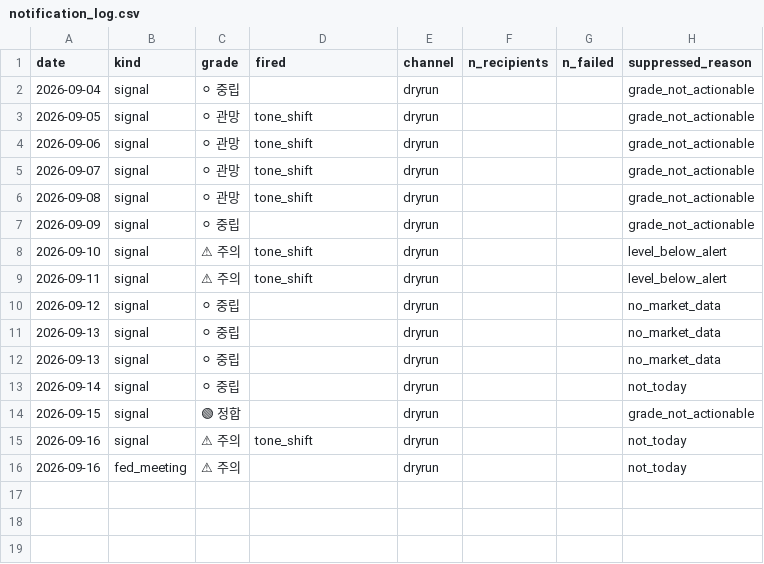
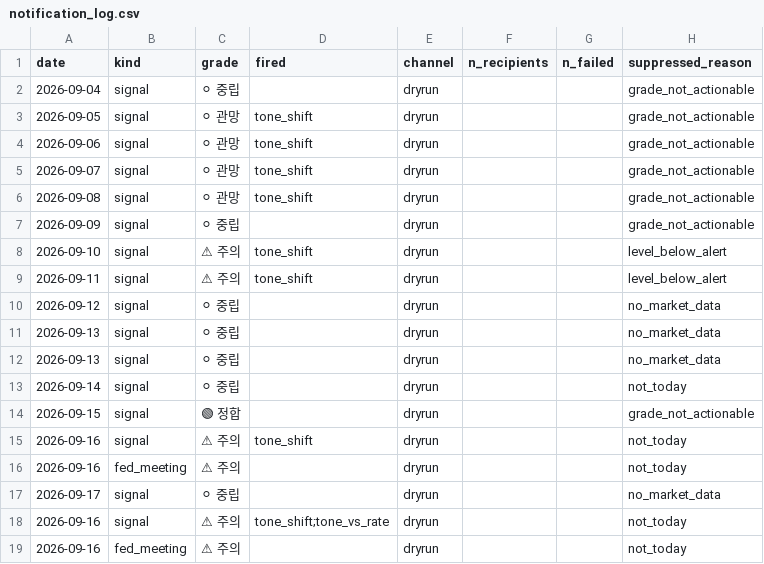
Before and after one commit to 2026-AICP/fomc-sentiment-agents, a CSV file: outputs/notification_log.csv, drawn as a sheet; the diff names each change by its address in the sheet, - before the commit and + after, or states it on an @@ line.

```diff
--- a/outputs/notification_log.csv
+++ b/outputs/notification_log.csv
+row 17: 2026-09-17 | signal | ⚪ 중립 |  | dryrun |  |  | no_market_data
+row 18: 2026-09-16 | signal | ⚠ 주의 | tone_shift;tone_vs_rate | dryrun |  |  | not_today
+row 19: 2026-09-16 | fed_meeting | ⚠ 주의 |  | dryrun |  |  | not_today
```
Also changed, not shown: outputs/daily_headline.csv, outputs/daily_signals.csv, 12 other files.
